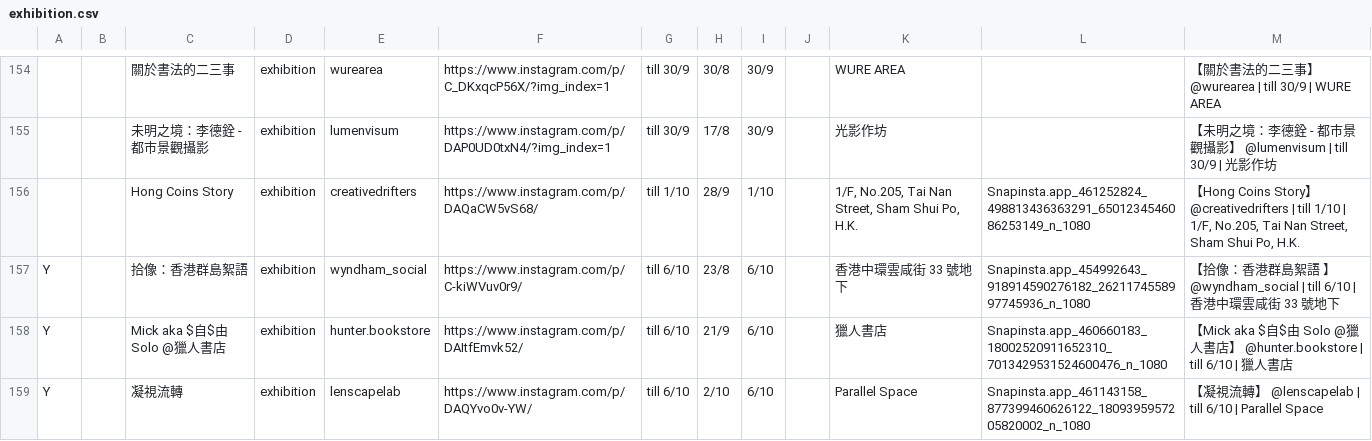
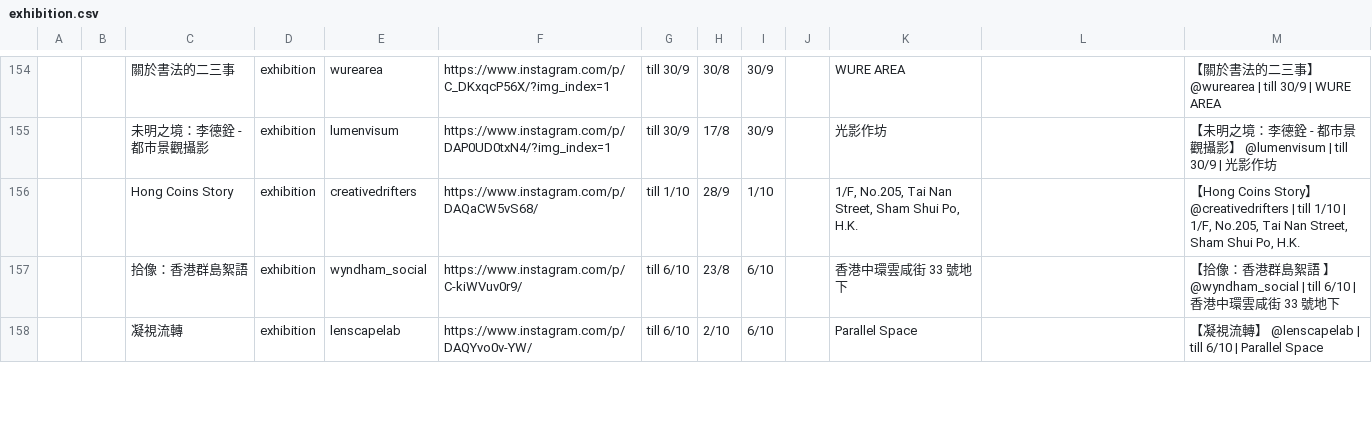
Before and after one commit to dl512/events, a CSV file: exhibition.csv, drawn as a sheet; only a part is shown, gaps mark what is left out; removed rows and columns are numbered as before the commit, all else as after; the diff covers the shown part only; the diff names each change by its address in the sheet, - before the commit and + after, or states it on an @@ line.

```diff
--- a/exhibition.csv
+++ b/exhibition.csv
-L156: Snapinsta.app_461252824_498813436363291_6501234546086253149_n_1080
+L156: (empty)
-A157: Y
+A157: (empty)
-L157: Snapinsta.app_454992643_918914590276182_2621174558997745936_n_1080
+L157: (empty)
-row 158: Y |  | Mick aka $自$由 Solo @獵人書店 | exhibition | hunter.bookstore | https://www.instagram.com/p/DAItfEmvk52/ | till 6/10 | 21/9 | 6/10 |  | 獵人書店 | Snapinsta.app_460660183_18002520911652310_7013429531524600476_n_1080 | 【Mick aka $自$由 Solo @獵人書店】 @hunter.bookstore | till 6/10 | 獵人書店
-A158: Y
+A158: (empty)
-L158: Snapinsta.app_461143158_877399460626122_1809395957205820002_n_1080
+L158: (empty)
```
Also changed, not shown: 6 added rows and 7 edited cells elsewhere in this file, event.csv, 40 other files.
